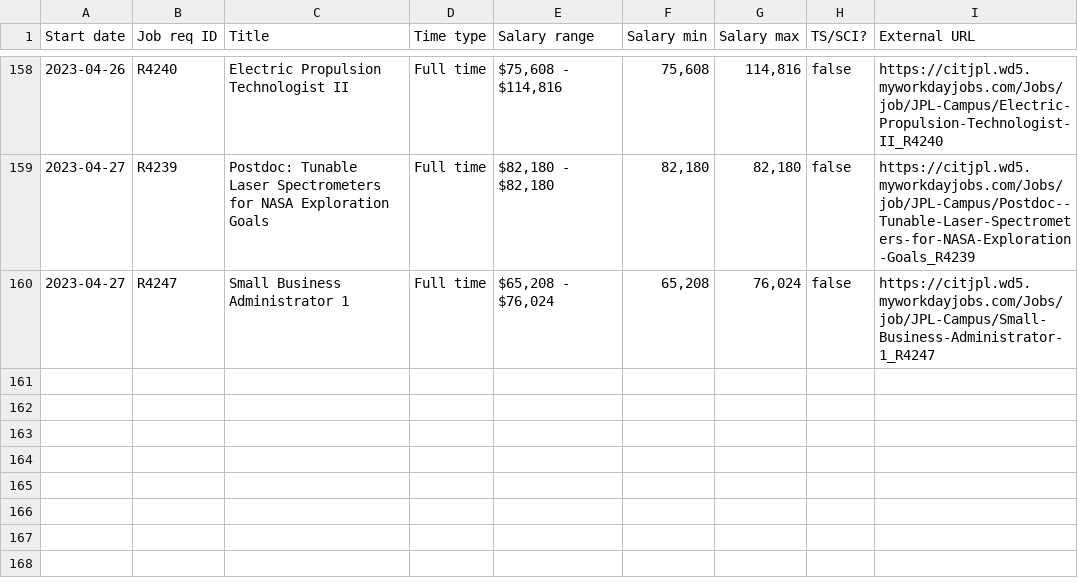
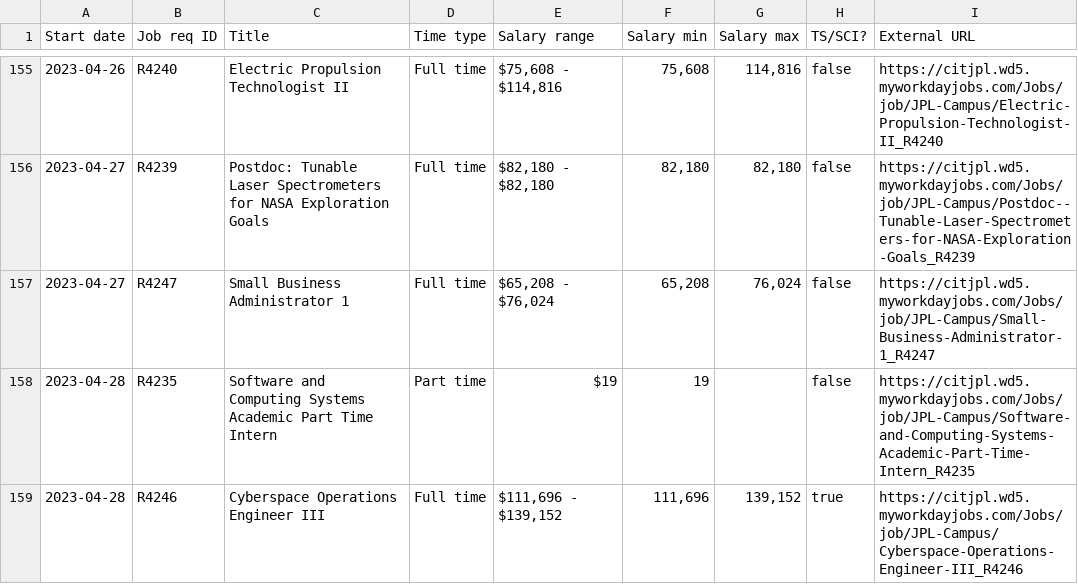
Before and after one commit to thzinc/jpl-jobs, a CSV file: data/summary.csv, drawn as a sheet; only a part is shown, gaps mark what is left out; the diff covers the shown part only.

```diff
--- a/data/summary.csv
+++ b/data/summary.csv
@@ -160 +157,3 @@
 "2023-04-27","R4247","Small Business Administrator 1","Full time","$65,208 - $76,024","65,208","76,024",false,"https://citjpl.wd5.myworkdayjobs.com/Jobs/job/JPL-Campus/Small-Business-Administrator-1_R4247"
+"2023-04-28","R4235","Software and Computing Systems Academic Part Time Intern","Part time","$19","19",,false,"https://citjpl.wd5.myworkdayjobs.com/Jobs/job/JPL-Campus/Software-and-Computing-Systems-Academic-Part-Time-Intern_R4235"
+"2023-04-28","R4246","Cyberspace Operations Engineer III","Full time","$111,696 - $139,152","111,696","139,152",true,"https://citjpl.wd5.myworkdayjobs.com/Jobs/job/JPL-Campus/Cyberspace-Operations-Engineer-III_R4246"
```
Also changed, not shown: 2 added rows and 3 removed rows elsewhere in this file.
